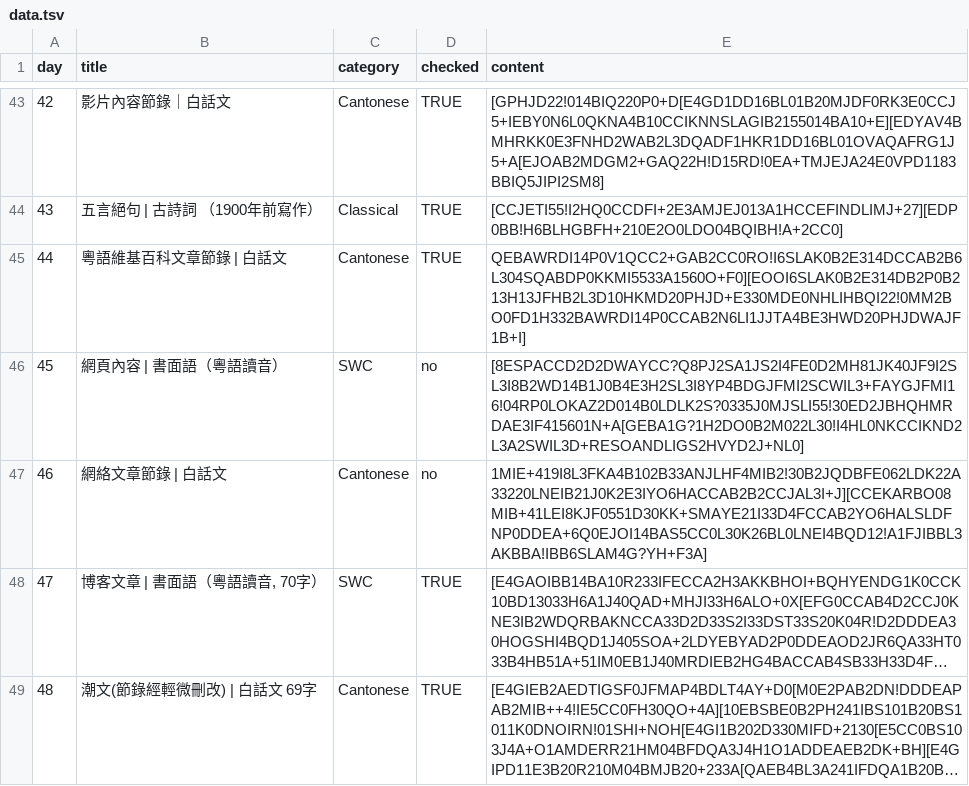
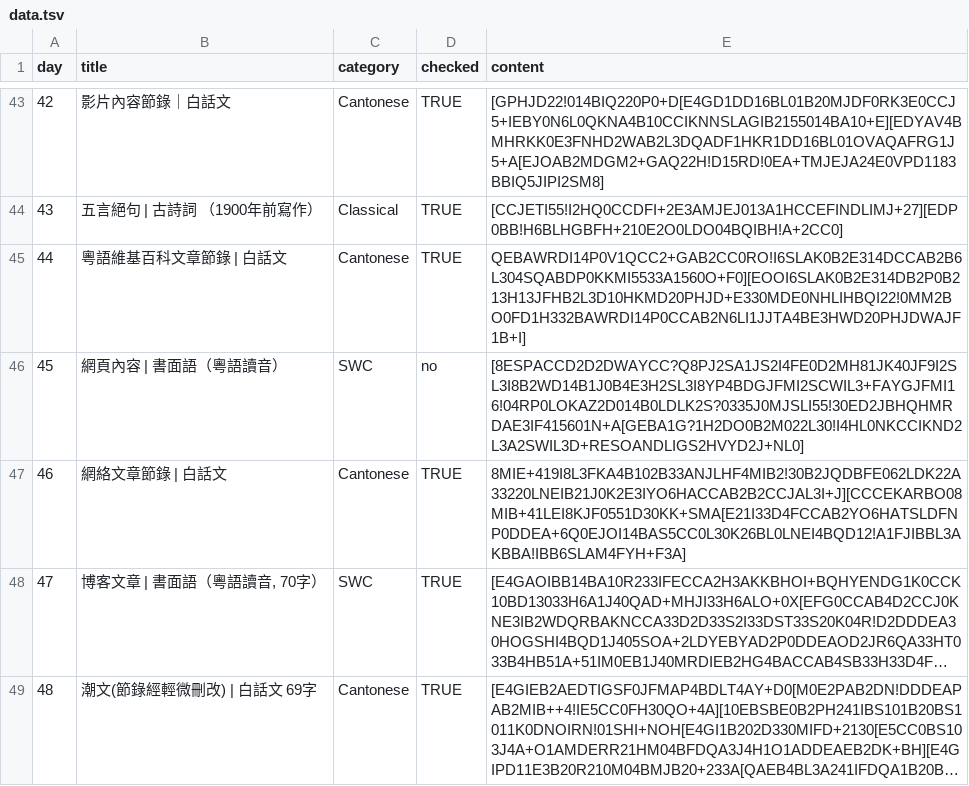
Before and after one commit to jkwchui/canto.cryptic.season.2.explorer, a TSV file: data.tsv, drawn as a sheet; only a part is shown, gaps mark what is left out; long unchanged cells end in …; the diff names each change by its address in the sheet, - before the commit and + after, or states it on an @@ line.

Commit message:
verify Day 46

```diff
--- a/data.tsv
+++ b/data.tsv
-D47 (checked): no
+D47 (checked): TRUE
-E47 (content): 1MIE+419I8L3FKA4B102B33ANJLHF4MIB2!30B2JQDBFE062LDK22A33220LNEIB21J0K2E3IYO6HACCAB2B2CCJAL3I+J][CCEKARBO08MIB+41LEI8KJF0551D30KK+SMAYE21I33D4FCCAB2YO6HALSLDFNP0DDEA+6Q0EJOI14BAS5CC0L30K26BL0LNEI4BQD12!A1FJIBBL3AKBBA!IBB6SLAM4G?YH+F3A]
+E47 (content): 8MIE+419I8L3FKA4B102B33ANJLHF4MIB2!30B2JQDBFE062LDK22A33220LNEIB21J0K2E3IYO6HACCAB2B2CCJAL3I+J][CCCEKARBO08MIB+41LEI8KJF0551D30KK+SMA[E21I33D4FCCAB2YO6HATSLDFNP0DDEA+6Q0EJOI14BAS5CC0L30K26BL0LNEI4BQD12!A1FJIBBL3AKBBA!IBB6SLAM4FYH+F3A]
```
